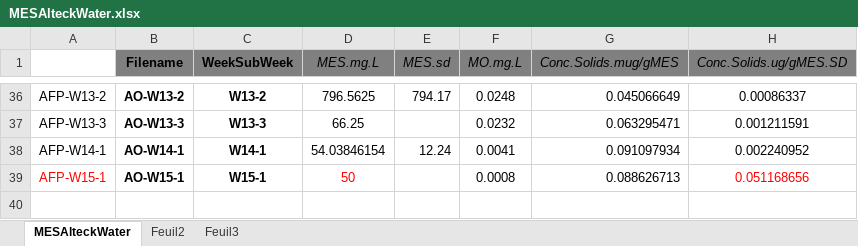
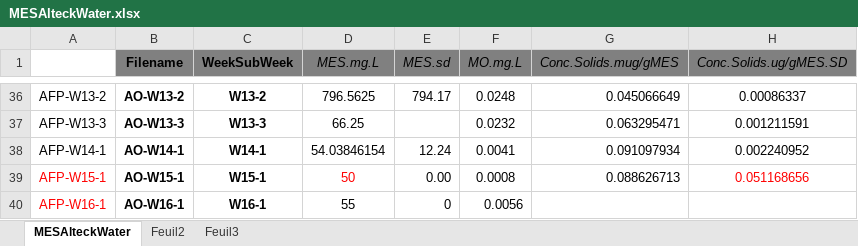
Before and after one commit to DayTimeChunks/HydrologicalMonitoring, an Excel workbook: Data/Lab-linked/MESAlteckWater.xlsx, sheet MESAlteckWater, drawn as a sheet; only a part is shown, gaps mark what is left out; values as stored, in another font and other column widths than the file's, no borders; the diff names each change by its address in the sheet, - before the commit and + after, or states it on an @@ line.

```diff
--- a/Data/Lab-linked/MESAlteckWater.xlsx (sheet MESAlteckWater)
+++ b/Data/Lab-linked/MESAlteckWater.xlsx (sheet MESAlteckWater)
-E39 (MES.sd): (empty)
+E39 (MES.sd): 0.00
+row 40: AFP-W16-1 | AO-W16-1 | W16-1 | 55 | 0 | 0.0056
```
Also changed, not shown: Data/Lab-linked/Pacov/Quantification_MassBalance.xlsx, 13 other files.
